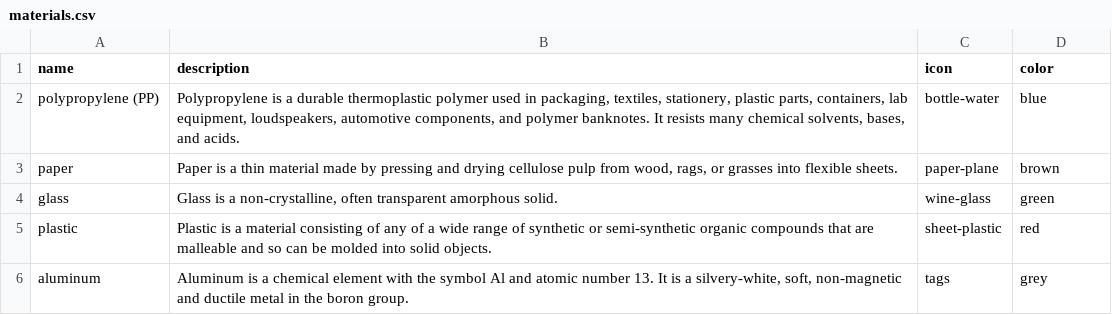
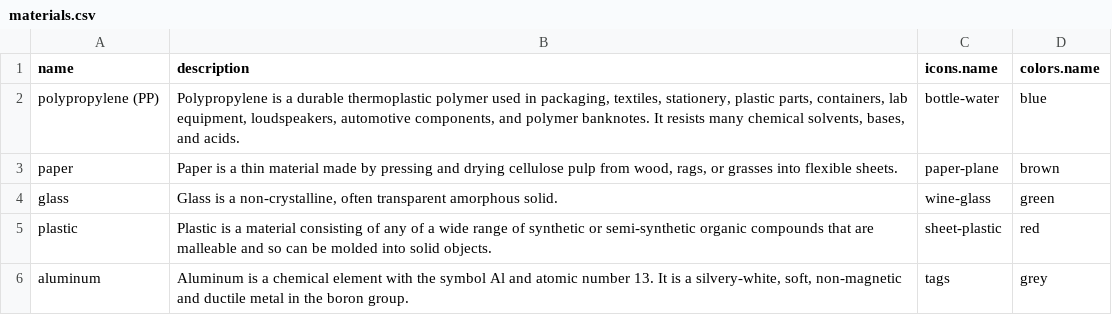
Before and after one commit to earth-metabolome-initiative/emi-monorepo, a CSV file: web/core_structures/csvs/materials.csv, drawn as a sheet.

```diff
--- a/web/core_structures/csvs/materials.csv
+++ b/web/core_structures/csvs/materials.csv
@@ -1,2 +1,2 @@
-name,description,icon,color
+name,description,icons.name,colors.name
 polypropylene (PP),"Polypropylene is a durable thermoplastic polymer used in packaging, textiles, stationery, plastic parts, containers, lab equipment, loudspeakers, automotive components, and polymer banknotes. It resists many chemical solvents, bases, and acids.",bottle-water,blue
```
Also changed, not shown: web/core_structures/csvs/icons.csv, web/core_structures/csvs/nameplate_categories.csv, 21 other files.
